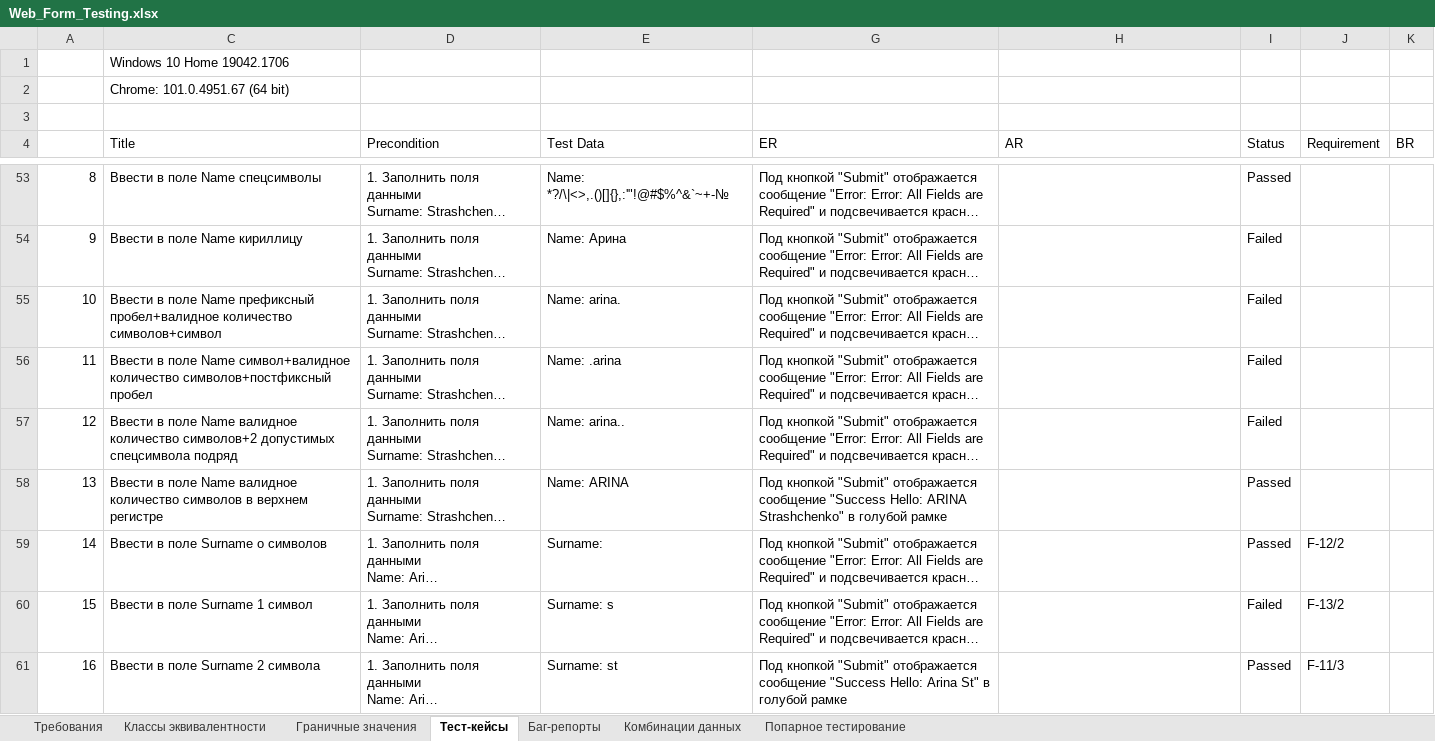
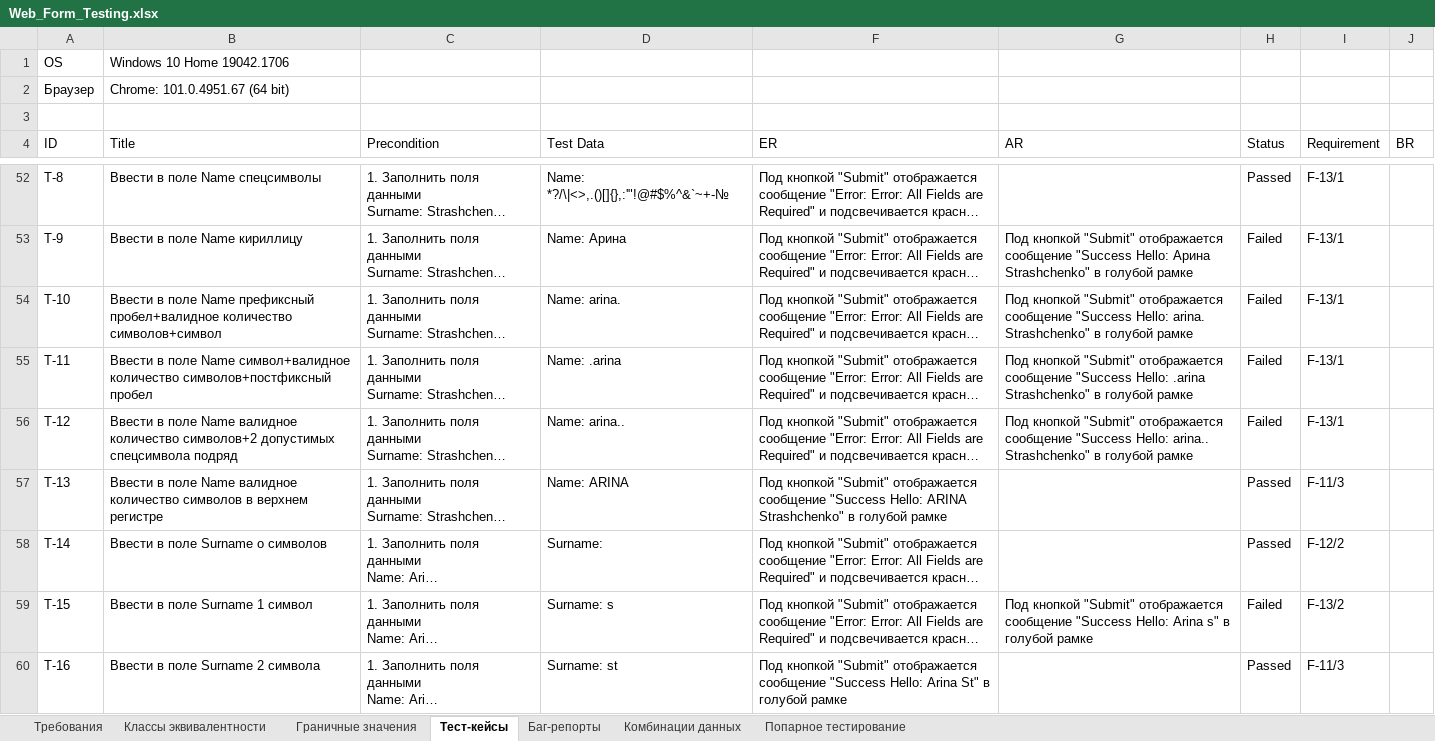
Before and after one commit to rnstrshchnk/WebTesting, an Excel workbook: Web_Form_Testing.xlsx, sheet Тест-кейсы, drawn as a sheet; only a part is shown, gaps mark what is left out; long unchanged cells end in …; values as stored, in another font and other column widths than the file's, no cell formats; charts and pictures not drawn; addresses are those after the commit; the diff covers the shown part only; the diff names each change by its address in the sheet, - before the commit and + after, or states it on an @@ line.

```diff
--- a/Web_Form_Testing.xlsx (sheet Тест-кейсы)
+++ b/Web_Form_Testing.xlsx (sheet Тест-кейсы)
-A1 (ID): (empty)
+A1 (ID): OS
-A2 (ID): (empty)
+A2 (ID): Браузер
-A4: (empty)
+A4: ID
-A52 (ID): 8
+A52 (ID): T-8
-I52:I56 (Requirement): (empty)
+I52:I56 (Requirement): F-13/1
-A53 (ID): 9
+A53 (ID): T-9
-G53 (AR): (empty)
+G53 (AR): Под кнопкой "Submit" отображается сообщение "Success Hello: Арина Strashchenko" в голубой рамке
-A54 (ID): 10
+A54 (ID): T-10
-G54 (AR): (empty)
+G54 (AR): Под кнопкой "Submit" отображается сообщение "Success Hello: arina. Strashchenko" в голубой рамке
-A55 (ID): 11
+A55 (ID): T-11
-G55 (AR): (empty)
+G55 (AR): Под кнопкой "Submit" отображается сообщение "Success Hello: .arina Strashchenko" в голубой рамке
-A56 (ID): 12
+A56 (ID): T-12
-G56 (AR): (empty)
+G56 (AR): Под кнопкой "Submit" отображается сообщение "Success Hello: arina.. Strashchenko" в голубой рамке
-A57 (ID): 13
+A57 (ID): T-13
-I57 (Requirement): (empty)
+I57 (Requirement): F-11/3
-A58 (ID): 14
+A58 (ID): T-14
-A59 (ID): 15
+A59 (ID): T-15
-G59 (AR): (empty)
+G59 (AR): Под кнопкой "Submit" отображается сообщение "Success Hello: Arina s" в голубой рамке
-A60 (ID): 16
+A60 (ID): T-16
```
Also changed, not shown: 1 removed row, 183 edited cells and merged cells elsewhere in this sheet, cell formats, hidden cells, charts or pictures.
